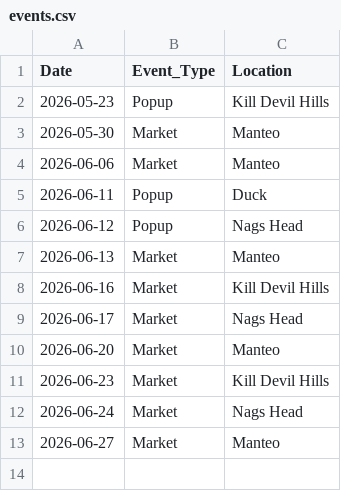
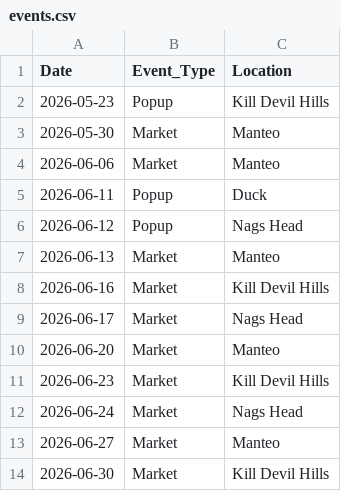
Before and after one commit to zoetankersley/sunrise_social_club, a CSV file: data/external/events.csv, drawn as a sheet; the diff names each change by its address in the sheet, - before the commit and + after, or states it on an @@ line.

Commit message:
add new data

```diff
--- a/data/external/events.csv
+++ b/data/external/events.csv
+row 14: 2026-06-30 | Market | Kill Devil Hills
```
Also changed, not shown: data/external/weather.csv, 5 other files.
